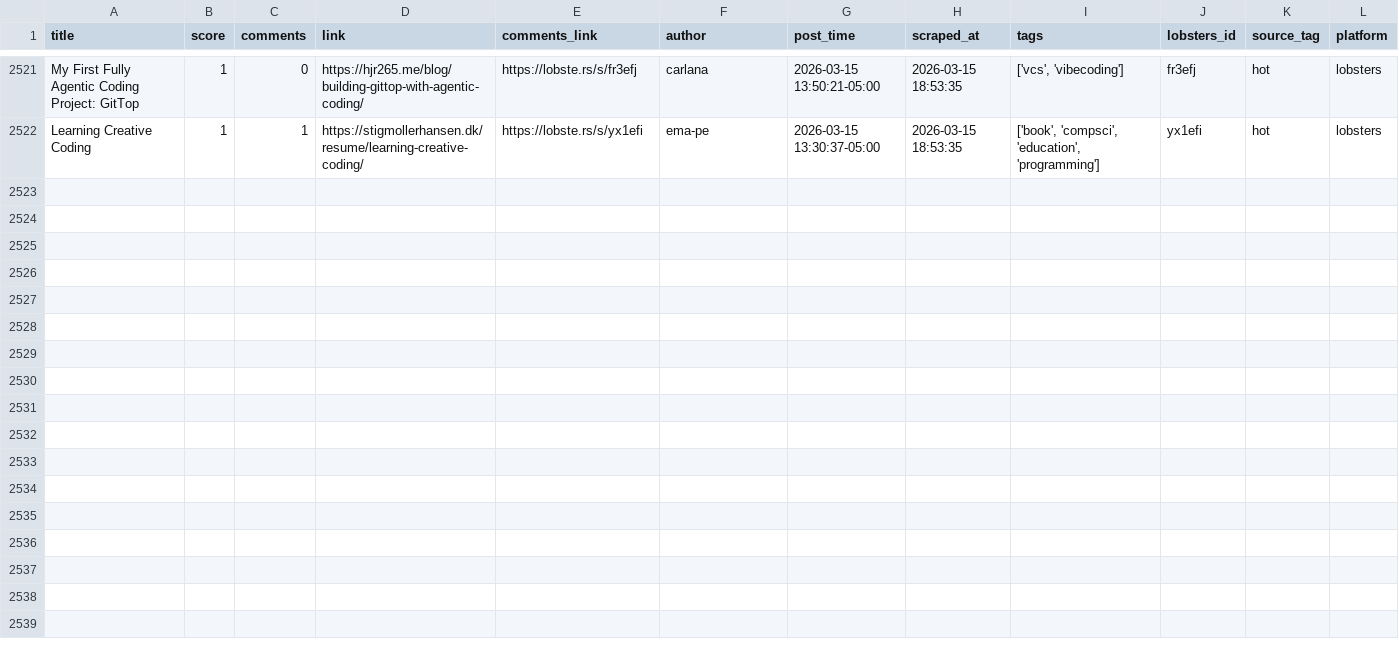
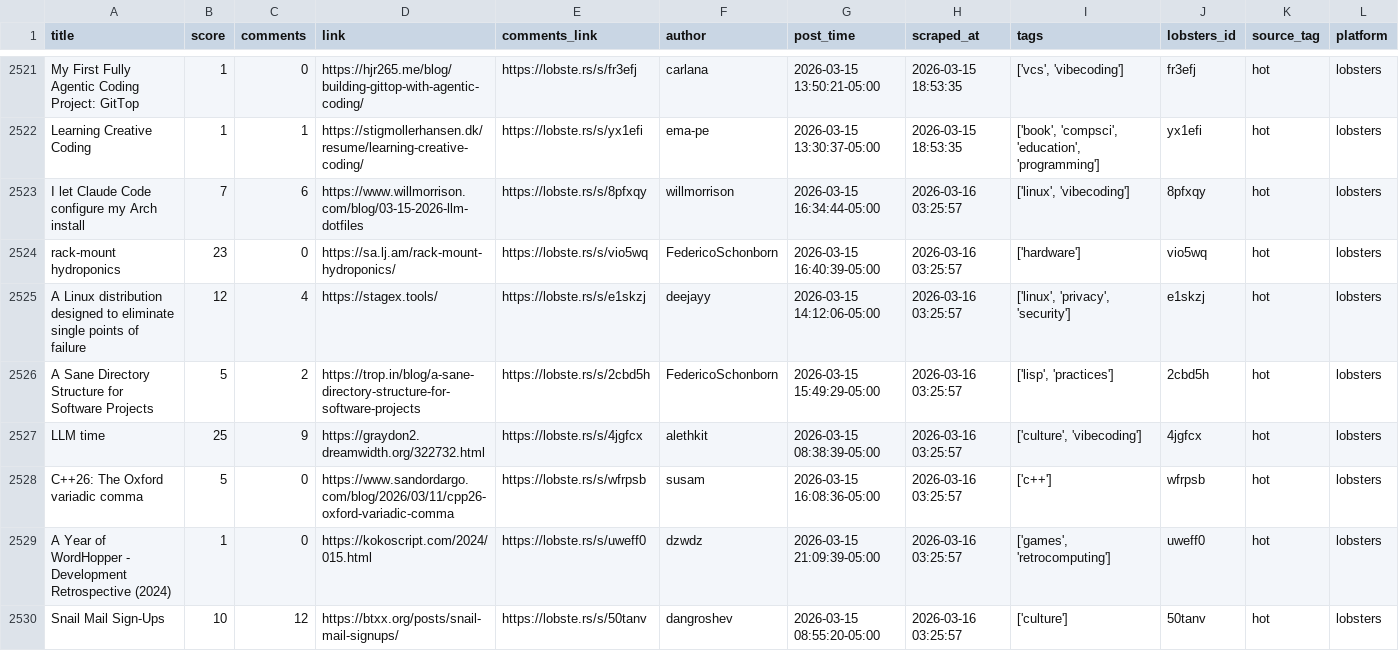
Before and after one commit to codemmaann/web-scrapping-project, a CSV file: clean_data/lobsters_clean.csv, drawn as a sheet; only a part is shown, gaps mark what is left out.

```diff
--- a/clean_data/lobsters_clean.csv
+++ b/clean_data/lobsters_clean.csv
@@ -2522 +2522,9 @@ My First Fully Agentic Coding Project: GitTop,1,0,https://hjr265.me/blog/buildin
 Learning Creative Coding,1,1,https://stigmollerhansen.dk/resume/learning-creative-coding/,https://lobste.rs/s/yx1efi,ema-pe,2026-03-15 13:30:37-05:00,2026-03-15 18:53:35,"['book', 'compsci', 'education', 'programming']",yx1efi,hot,lobsters
+I let Claude Code configure my Arch install,7,6,https://www.willmorrison.com/blog/03-15-2026-llm-dotfiles,https://lobste.rs/s/8pfxqy,willmorrison,2026-03-15 16:34:44-05:00,2026-03-16 03:25:57,"['linux', 'vibecoding']",8pfxqy,hot,lobsters
+rack-mount hydroponics,23,0,https://sa.lj.am/rack-mount-hydroponics/,https://lobste.rs/s/vio5wq,FedericoSchonborn,2026-03-15 16:40:39-05:00,2026-03-16 03:25:57,['hardware'],vio5wq,hot,lobsters
+A Linux distribution designed to eliminate single points of failure,12,4,https://stagex.tools/,https://lobste.rs/s/e1skzj,deejayy,2026-03-15 14:12:06-05:00,2026-03-16 03:25:57,"['linux', 'privacy', 'security']",e1skzj,hot,lobsters
+A Sane Directory Structure for Software Projects,5,2,https://trop.in/blog/a-sane-directory-structure-for-software-projects,https://lobste.rs/s/2cbd5h,FedericoSchonborn,2026-03-15 15:49:29-05:00,2026-03-16 03:25:57,"['lisp', 'practices']",2cbd5h,hot,lobsters
+LLM time,25,9,https://graydon2.dreamwidth.org/322732.html,https://lobste.rs/s/4jgfcx,alethkit,2026-03-15 08:38:39-05:00,2026-03-16 03:25:57,"['culture', 'vibecoding']",4jgfcx,hot,lobsters
+C++26: The Oxford variadic comma,5,0,https://www.sandordargo.com/blog/2026/03/11/cpp26-oxford-variadic-comma,https://lobste.rs/s/wfrpsb,susam,2026-03-15 16:08:36-05:00,2026-03-16 03:25:57,['c++'],wfrpsb,hot,lobsters
+A Year of WordHopper - Development Retrospective (2024),1,0,https://kokoscript.com/2024/015.html,https://lobste.rs/s/uweff0,dzwdz,2026-03-15 21:09:39-05:00,2026-03-16 03:25:57,"['games', 'retrocomputing']",uweff0,hot,lobsters
+Snail Mail Sign-Ups,10,12,https://btxx.org/posts/snail-mail-signups/,https://lobste.rs/s/50tanv,dangroshev,2026-03-15 08:55:20-05:00,2026-03-16 03:25:57,['culture'],50tanv,hot,lobsters
```
Also changed, not shown: clean_data/hn_cleaned.csv, 9 other files.
